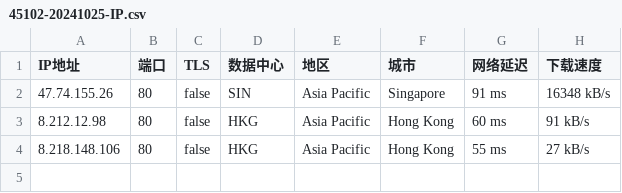
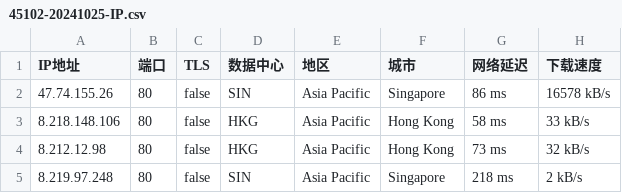
Before and after one commit to CEG1225/test, a CSV file: 45102-20241025-IP.csv, drawn as a sheet.

Commit message:
更新 45102-20241025-IP.csv

```diff
--- a/45102-20241025-IP.csv
+++ b/45102-20241025-IP.csv
@@ -1,4 +1,5 @@
 IP地址,端口,TLS,数据中心,地区,城市,网络延迟,下载速度
-47.74.155.26,80,false,SIN,Asia Pacific,Singapore,91 ms,16348 kB/s
-8.212.12.98,80,false,HKG,Asia Pacific,Hong Kong,60 ms,91 kB/s
-8.218.148.106,80,false,HKG,Asia Pacific,Hong Kong,55 ms,27 kB/s
+47.74.155.26,80,false,SIN,Asia Pacific,Singapore,86 ms,16578 kB/s
+8.218.148.106,80,false,HKG,Asia Pacific,Hong Kong,58 ms,33 kB/s
+8.212.12.98,80,false,HKG,Asia Pacific,Hong Kong,73 ms,32 kB/s
+8.219.97.248,80,false,SIN,Asia Pacific,Singapore,218 ms,2 kB/s
```
